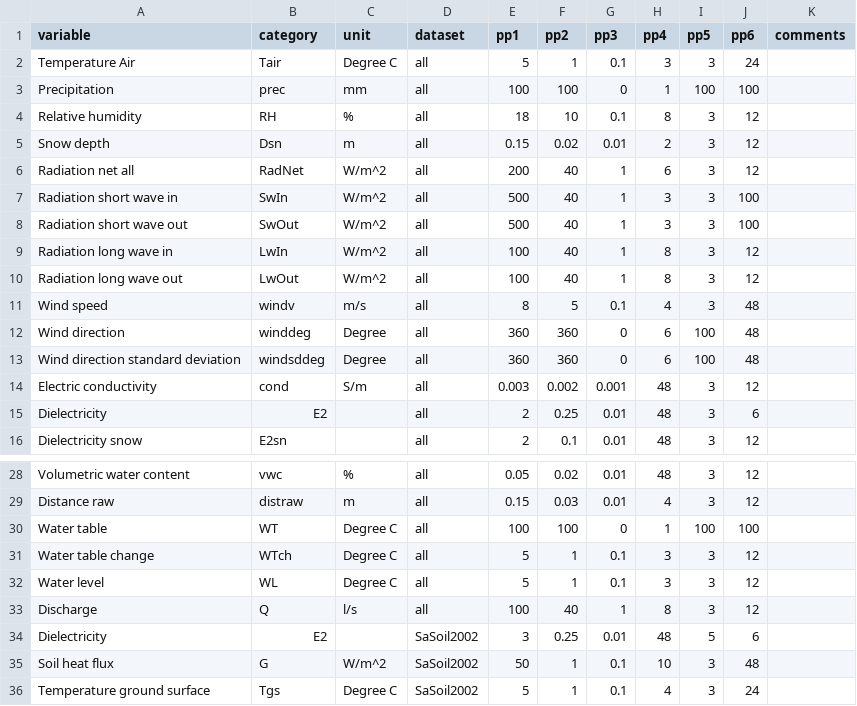
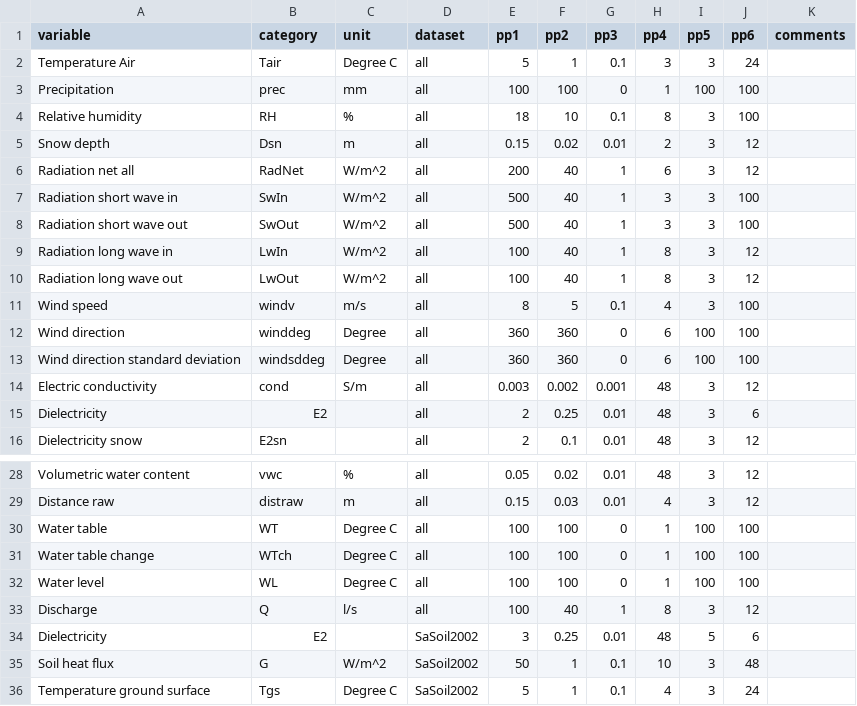
Before and after one commit to Steephan/AWI_LTO_required-scripts-and-files, a CSV file: settings/peak.parameter.csv, drawn as a sheet; only a part is shown, gaps mark what is left out.

Commit message:
new wind, humidity and waterlevel values

```diff
--- a/settings/peak.parameter.csv
+++ b/settings/peak.parameter.csv
@@ -3,3 +3,3 @@ Temperature Air,Tair,Degree C,all,5,1,0.1,3,3,24,
 Precipitation,prec,mm,all,100,100,0,1,100,100,
-Relative humidity,RH,%,all,18,10,0.1,8,3,12,
+Relative humidity,RH,%,all,18,10,0.1,8,3,100,
 Snow depth,Dsn,m,all,0.15,0.02,0.01,2,3,12,
@@ -10,5 +10,5 @@ Radiation long wave in,LwIn,W/m^2,all,100,40,1,8,3,12,
 Radiation long wave out,LwOut,W/m^2,all,100,40,1,8,3,12,
-Wind speed,windv,m/s,all,8,5,0.1,4,3,48,
-Wind direction,winddeg,Degree,all,360,360,0,6,100,48,
-Wind direction standard deviation,windsddeg,Degree,all,360,360,0,6,100,48,
+Wind speed,windv,m/s,all,8,5,0.1,4,3,100,
+Wind direction,winddeg,Degree,all,360,360,0,6,100,100,
+Wind direction standard deviation,windsddeg,Degree,all,360,360,0,6,100,100,
 Electric conductivity,cond,S/m,all,0.003,0.002,0.001,48,3,12,
@@ -30,4 +30,4 @@ Distance raw,distraw,m,all,0.15,0.03,0.01,4,3,12,
 Water table,WT,Degree C,all,100,100,0,1,100,100,
-Water table change,WTch,Degree C,all,5,1,0.1,3,3,12,
-Water level,WL,Degree C,all,5,1,0.1,3,3,12,
+Water table change,WTch,Degree C,all,100,100,0,1,100,100,
+Water level,WL,Degree C,all,100,100,0,1,100,100,
 Discharge,Q,l/s,all,100,40,1,8,3,12,
```
